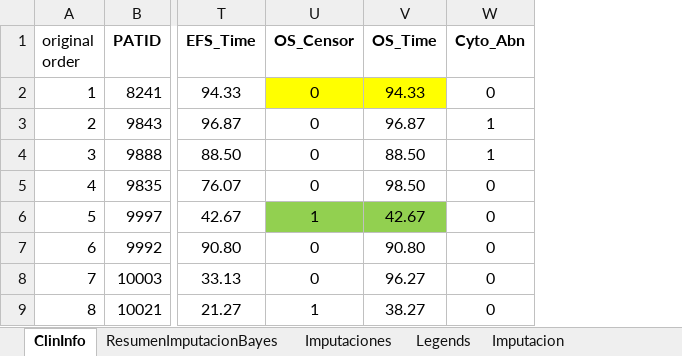
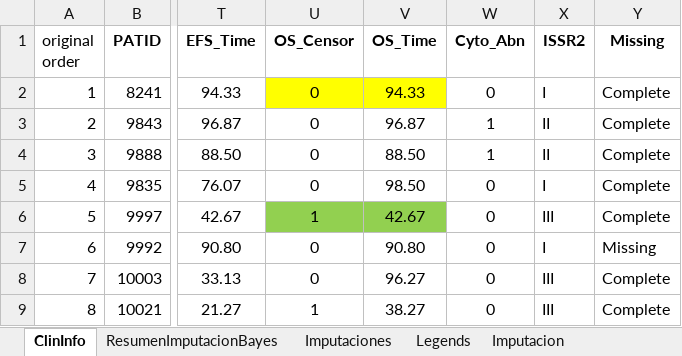
Before and after one commit to Cruzalirio/MyeloEli-README.md, an Excel workbook: Databases/Arkansas.xlsx, sheet ClinInfo, drawn as a sheet; only a part is shown, gaps mark what is left out; values as stored, in another font and other column widths than the file's, no borders; the diff names each change by its address in the sheet, - before the commit and + after, or states it on an @@ line.

Commit message:
Faltantes

```diff
--- a/Databases/Arkansas.xlsx (sheet ClinInfo)
+++ b/Databases/Arkansas.xlsx (sheet ClinInfo)
+column X (ISSR2), rows 2-9: I | II | II | I | III | I | III | III
+column Y (Missing), rows 2-9: Complete | Complete | Complete | Complete | Complete | Missing | Complete | Complete
```
